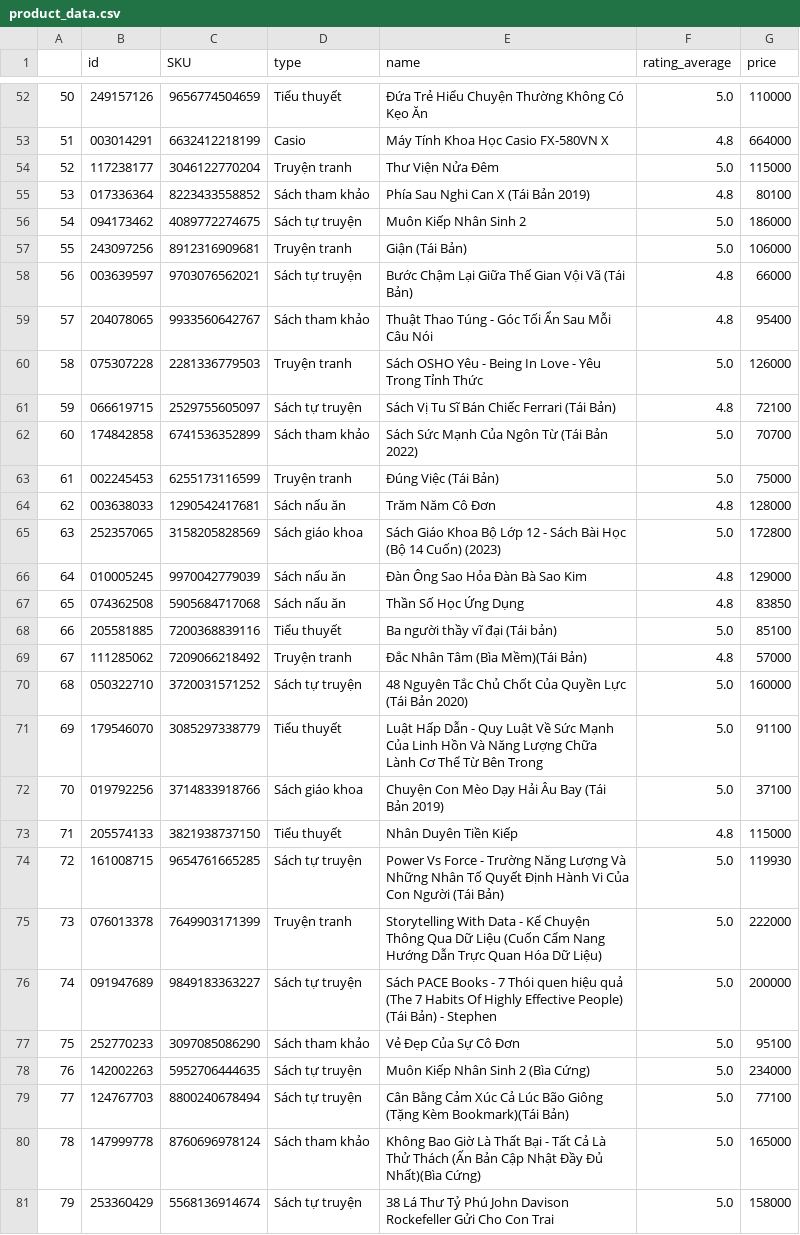
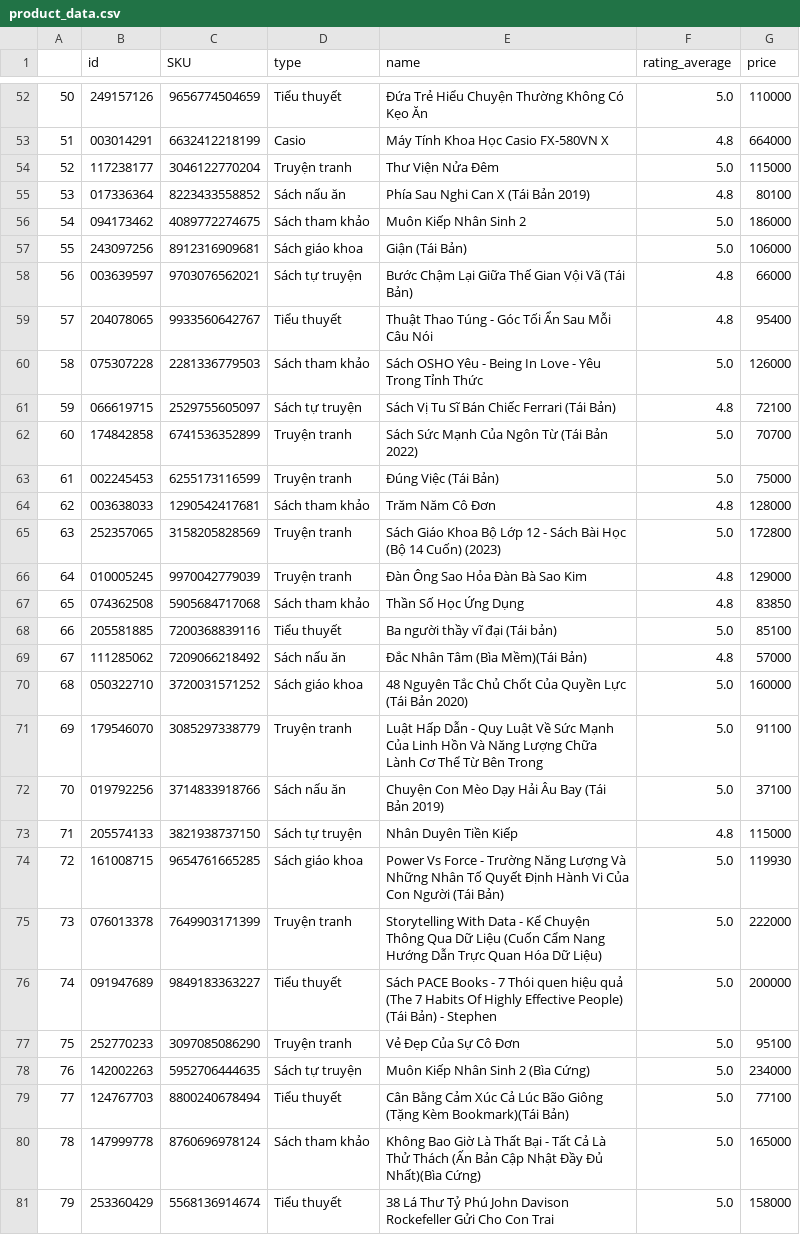
Before and after one commit to longmadlife/Data-engineering-project, a CSV file: loading data/product_data.csv, drawn as a sheet; only a part is shown, gaps mark what is left out; the diff covers the shown part only.

```diff
--- a/loading data/product_data.csv
+++ b/loading data/product_data.csv
@@ -54,28 +54,28 @@
 52,117238177,3046122770204,Truyện tranh,Thư Viện Nửa Đêm,5.0,115000
-53,017336364,8223433558852,Sách tham khảo,Phía Sau Nghi Can X (Tái Bản 2019),4.8,80100
-54,094173462,4089772274675,Sách tự truyện,Muôn Kiếp Nhân Sinh 2,5.0,186000
-55,243097256,8912316909681,Truyện tranh,Giận (Tái Bản),5.0,106000
+53,017336364,8223433558852,Sách nấu ăn,Phía Sau Nghi Can X (Tái Bản 2019),4.8,80100
+54,094173462,4089772274675,Sách tham khảo,Muôn Kiếp Nhân Sinh 2,5.0,186000
+55,243097256,8912316909681,Sách giáo khoa,Giận (Tái Bản),5.0,106000
 56,003639597,9703076562021,Sách tự truyện,Bước Chậm Lại Giữa Thế Gian Vội Vã (Tái Bản),4.8,66000
-57,204078065,9933560642767,Sách tham khảo,Thuật Thao Túng - Góc Tối Ẩn Sau Mỗi Câu Nói,4.8,95400
-58,075307228,2281336779503,Truyện tranh,Sách OSHO Yêu - Being In Love - Yêu Trong Tỉnh Thức,5.0,126000
+57,204078065,9933560642767,Tiểu thuyết,Thuật Thao Túng - Góc Tối Ẩn Sau Mỗi Câu Nói,4.8,95400
+58,075307228,2281336779503,Sách tham khảo,Sách OSHO Yêu - Being In Love - Yêu Trong Tỉnh Thức,5.0,126000
 59,066619715,2529755605097,Sách tự truyện,Sách Vị Tu Sĩ Bán Chiếc Ferrari (Tái Bản),4.8,72100
-60,174842858,6741536352899,Sách tham khảo,Sách Sức Mạnh Của Ngôn Từ (Tái Bản 2022),5.0,70700
+60,174842858,6741536352899,Truyện tranh,Sách Sức Mạnh Của Ngôn Từ (Tái Bản 2022),5.0,70700
 61,002245453,6255173116599,Truyện tranh,Đúng Việc (Tái Bản),5.0,75000
-62,003638033,1290542417681,Sách nấu ăn,Trăm Năm Cô Đơn,4.8,128000
-63,252357065,3158205828569,Sách giáo khoa,Sách Giáo Khoa Bộ Lớp 12 - Sách Bài Học (Bộ 14 Cuốn) (2023),5.0,172800
-64,010005245,9970042779039,Sách nấu ăn,Đàn Ông Sao Hỏa Đàn Bà Sao Kim,4.8,129000
-65,074362508,5905684717068,Sách nấu ăn,Thần Số Học Ứng Dụng,4.8,83850
+62,003638033,1290542417681,Sách tham khảo,Trăm Năm Cô Đơn,4.8,128000
+63,252357065,3158205828569,Truyện tranh,Sách Giáo Khoa Bộ Lớp 12 - Sách Bài Học (Bộ 14 Cuốn) (2023),5.0,172800
+64,010005245,9970042779039,Truyện tranh,Đàn Ông Sao Hỏa Đàn Bà Sao Kim,4.8,129000
+65,074362508,5905684717068,Sách tham khảo,Thần Số Học Ứng Dụng,4.8,83850
 66,205581885,7200368839116,Tiểu thuyết,Ba người thầy vĩ đại (Tái bản),5.0,85100
-67,111285062,7209066218492,Truyện tranh,Đắc Nhân Tâm (Bìa Mềm)(Tái Bản),4.8,57000
-68,050322710,3720031571252,Sách tự truyện,48 Nguyên Tắc Chủ Chốt Của Quyền Lực (Tái Bản 2020),5.0,160000
-69,179546070,3085297338779,Tiểu thuyết,Luật Hấp Dẫn - Quy Luật Về Sức Mạnh Của Linh Hồn Và Năng Lượng Chữa Lành Cơ Thể Từ Bên Trong,5.0,91100
-70,019792256,3714833918766,Sách giáo khoa,Chuyện Con Mèo Dạy Hải Âu Bay (Tái Bản 2019),5.0,37100
-71,205574133,3821938737150,Tiểu thuyết,Nhân Duyên Tiền Kiếp,4.8,115000
-72,161008715,9654761665285,Sách tự truyện,Power Vs Force - Trường Năng Lượng Và Những Nhân Tố Quyết Định Hành Vi Của Con Người (Tái Bản),5.0,119930
+67,111285062,7209066218492,Sách nấu ăn,Đắc Nhân Tâm (Bìa Mềm)(Tái Bản),4.8,57000
+68,050322710,3720031571252,Sách giáo khoa,48 Nguyên Tắc Chủ Chốt Của Quyền Lực (Tái Bản 2020),5.0,160000
+69,179546070,3085297338779,Truyện tranh,Luật Hấp Dẫn - Quy Luật Về Sức Mạnh Của Linh Hồn Và Năng Lượng Chữa Lành Cơ Thể Từ Bên Trong,5.0,91100
+70,019792256,3714833918766,Sách nấu ăn,Chuyện Con Mèo Dạy Hải Âu Bay (Tái Bản 2019),5.0,37100
+71,205574133,3821938737150,Sách tự truyện,Nhân Duyên Tiền Kiếp,4.8,115000
+72,161008715,9654761665285,Sách giáo khoa,Power Vs Force - Trường Năng Lượng Và Những Nhân Tố Quyết Định Hành Vi Của Con Người (Tái Bản),5.0,119930
 73,076013378,7649903171399,Truyện tranh,Storytelling With Data - Kể Chuyện Thông Qua Dữ Liệu (Cuốn Cẩm Nang Hướng Dẫn Trực Quan Hóa Dữ Liệu),5.0,222000
-74,091947689,9849183363227,Sách tự truyện,Sách PACE Books - 7 Thói quen hiệu quả (The 7 Habits Of Highly Effective People) (Tái Bản) - Stephen,5.0,200000
-75,252770233,3097085086290,Sách tham khảo,Vẻ Đẹp Của Sự Cô Đơn,5.0,95100
+74,091947689,9849183363227,Tiểu thuyết,Sách PACE Books - 7 Thói quen hiệu quả (The 7 Habits Of Highly Effective People) (Tái Bản) - Stephen,5.0,200000
+75,252770233,3097085086290,Truyện tranh,Vẻ Đẹp Của Sự Cô Đơn,5.0,95100
 76,142002263,5952706444635,Sách tự truyện,Muôn Kiếp Nhân Sinh 2 (Bìa Cứng),5.0,234000
-77,124767703,8800240678494,Sách tự truyện,Cân Bằng Cảm Xúc Cả Lúc Bão Giông (Tặng Kèm Bookmark)(Tái Bản),5.0,77100
+77,124767703,8800240678494,Tiểu thuyết,Cân Bằng Cảm Xúc Cả Lúc Bão Giông (Tặng Kèm Bookmark)(Tái Bản),5.0,77100
 78,147999778,8760696978124,Sách tham khảo,Không Bao Giờ Là Thất Bại - Tất Cả Là Thử Thách (Ấn Bản Cập Nhật Đầy Đủ Nhất)(Bìa Cứng),5.0,165000
-79,253360429,5568136914674,Sách tự truyện,38 Lá Thư Tỷ Phú John Davison Rockefeller Gửi Cho Con Trai,5.0,158000
+79,253360429,5568136914674,Tiểu thuyết,38 Lá Thư Tỷ Phú John Davison Rockefeller Gửi Cho Con Trai,5.0,158000
```
Also changed, not shown: 139 edited cells elsewhere in this file, loading data/customer_data.csv, 9 other files.
